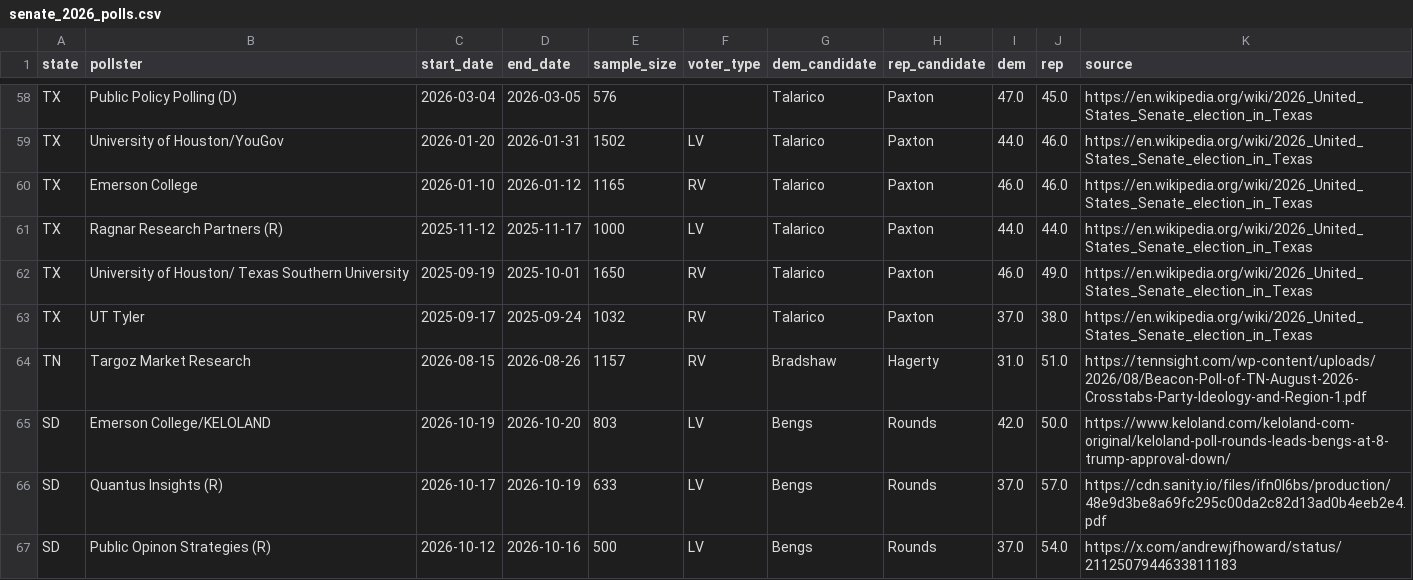
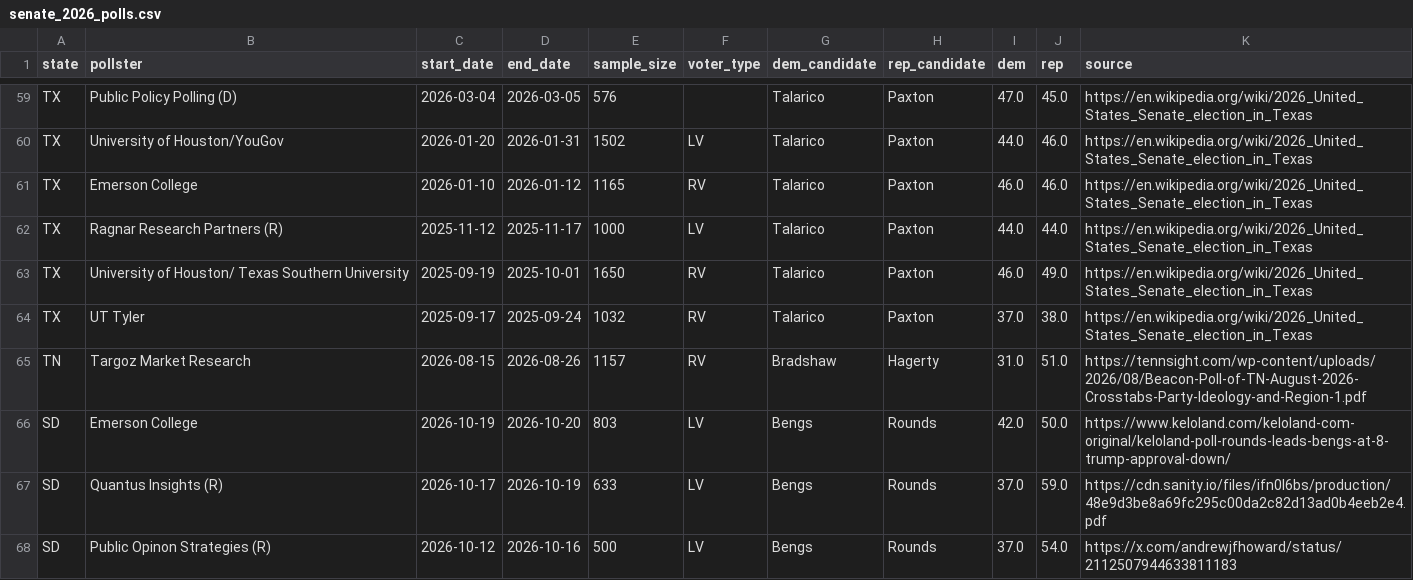
Before and after one commit to M3RK888/PolTracker, a CSV file: data/senate_2026_polls.csv, drawn as a sheet; only a part is shown, gaps mark what is left out; the diff covers the shown part only.

```diff
--- a/data/senate_2026_polls.csv
+++ b/data/senate_2026_polls.csv
@@ -64,4 +65,4 @@ TX,UT Tyler,2025-09-17,2025-09-24,1032,RV,Talarico,Paxton,37.0,38.0,https://en.w
 TN,Targoz Market Research,2026-08-15,2026-08-26,1157,RV,Bradshaw,Hagerty,31.0,51.0,https://tennsight.com/wp-content/uploads/2026/08/Beacon-Poll-of-TN-August-2026-Crosstabs-Party-Ideology-and-Region-1.pdf
-SD,Emerson College/KELOLAND,2026-10-19,2026-10-20,803,LV,Bengs,Rounds,42.0,50.0,https://www.keloland.com/keloland-com-original/keloland-poll-rounds-leads-bengs-at-8-trump-approval-down/
-SD,Quantus Insights (R),2026-10-17,2026-10-19,633,LV,Bengs,Rounds,37.0,57.0,https://cdn.sanity.io/files/ifn0l6bs/production/48e9d3be8a69fc295c00da2c82d13ad0b4eeb2e4.pdf
+SD,Emerson College,2026-10-19,2026-10-20,803,LV,Bengs,Rounds,42.0,50.0,https://www.keloland.com/keloland-com-original/keloland-poll-rounds-leads-bengs-at-8-trump-approval-down/
+SD,Quantus Insights (R),2026-10-17,2026-10-19,633,LV,Bengs,Rounds,37.0,59.0,https://cdn.sanity.io/files/ifn0l6bs/production/48e9d3be8a69fc295c00da2c82d13ad0b4eeb2e4.pdf
 SD,Public Opinon Strategies (R),2026-10-12,2026-10-16,500,LV,Bengs,Rounds,37.0,54.0,https://x.com/andrewjfhoward/status/2112507944633811183
```
Also changed, not shown: 9 added rows and 2 edited cells elsewhere in this file, data/forecast_history.csv, data/generic_ballot_2026.csv, 13 other files.
